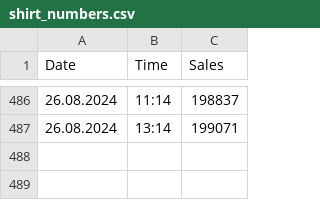
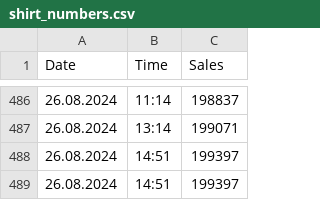
Before and after one commit to seylab/checkGsShirtSales, a CSV file: shirt_numbers.csv, drawn as a sheet; only a part is shown, gaps mark what is left out; the diff names each change by its address in the sheet, - before the commit and + after, or states it on an @@ line.

Commit message:
Adjusted shirt_numbers.csv

```diff
--- a/shirt_numbers.csv
+++ b/shirt_numbers.csv
+row 488: 26.08.2024 | 14:51 | 199397
+row 489: 26.08.2024 | 14:51 | 199397
```
Also changed, not shown: 1 other file.
